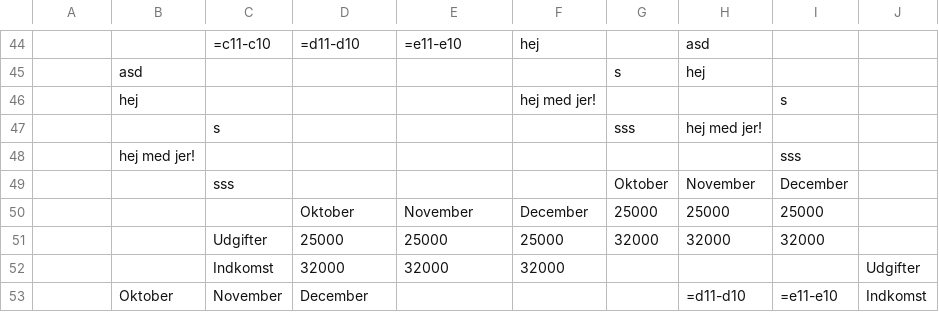
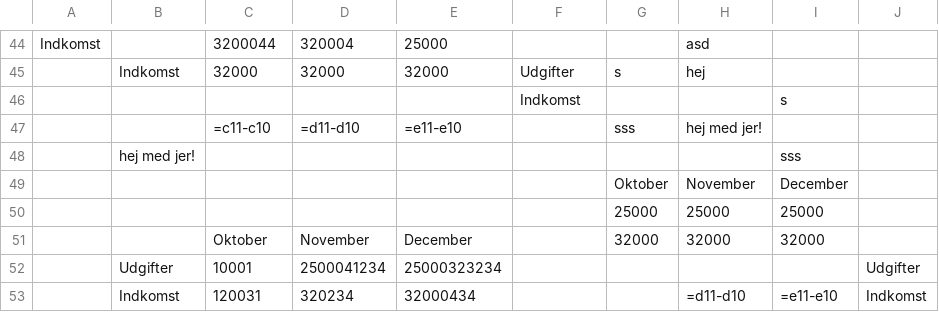
Before and after one commit to RummusBoi/rs-sheets, a CSV file: src/assets/test.csv, drawn as a sheet; only a part is shown, gaps mark what is left out; the diff covers the shown part only; the diff names each change by its address in the sheet, - before the commit and + after, or states it on an @@ line.

```diff
--- a/src/assets/test.csv
+++ b/src/assets/test.csv
-A44: (empty)
+A44: Indkomst
-C44: =c11-c10
+C44: 3200044
-D44: =d11-d10
+D44: 320004
-E44: =e11-e10
+E44: 25000
-F44: hej
+F44: (empty)
-B45: asd
+B45: Indkomst
-C45: (empty)
+C45: 32000
-D45: (empty)
+D45: 32000
-E45: (empty)
+E45: 32000
-F45: (empty)
+F45: Udgifter
-B46: hej
+B46: (empty)
-F46: hej med jer!
+F46: Indkomst
-C47: s
+C47: =c11-c10
-D47: (empty)
+D47: =d11-d10
-E47: (empty)
+E47: =e11-e10
-C49: sss
+C49: (empty)
-D50: Oktober
+D50: (empty)
-E50: November
+E50: (empty)
-F50: December
+F50: (empty)
-C51: Udgifter
+C51: Oktober
-D51: 25000
+D51: November
-E51: 25000
+E51: December
-F51: 25000
+F51: (empty)
-B52: (empty)
+B52: Udgifter
-C52: Indkomst
+C52: 10001
-D52: 32000
+D52: 2500041234
-E52: 32000
+E52: 25000323234
-F52: 32000
+F52: (empty)
-B53: Oktober
+B53: Indkomst
-C53: November
+C53: 120031
-D53: December
+D53: 320234
-E53: (empty)
+E53: 32000434
```
Also changed, not shown: 147 edited cells elsewhere in this file, 2 other files.
